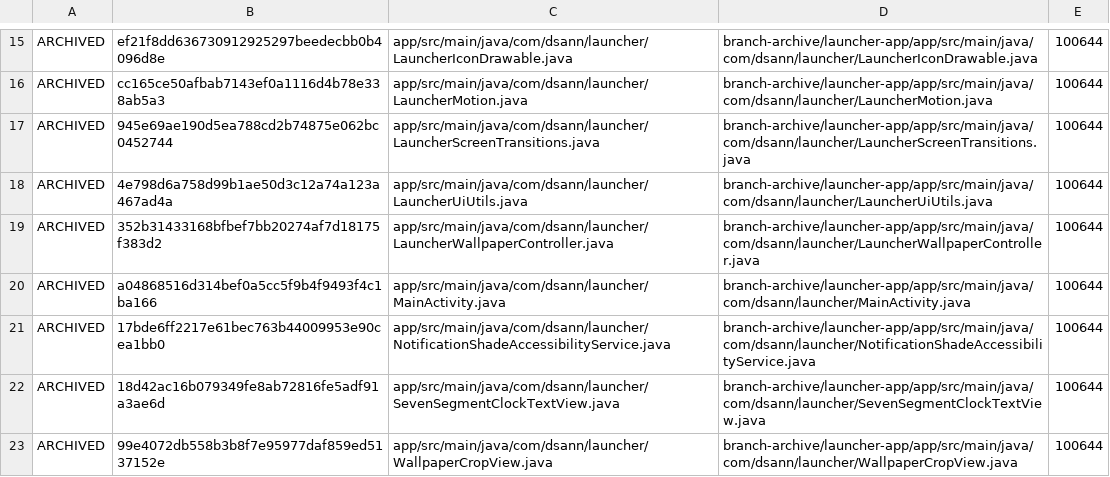
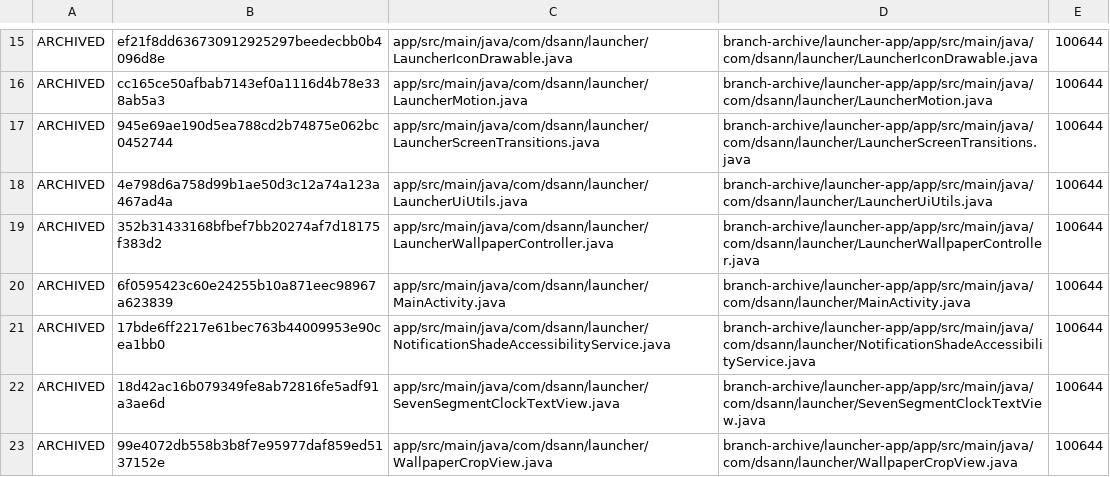
Before and after one commit to DS-ann/D.S-Apps, a TSV file: branch-archive/launcher-app/ARCHIVE-MANIFEST.tsv, drawn as a sheet; only a part is shown, gaps mark what is left out.

```diff
--- a/branch-archive/launcher-app/ARCHIVE-MANIFEST.tsv
+++ b/branch-archive/launcher-app/ARCHIVE-MANIFEST.tsv
@@ -19,3 +19,3 @@ ARCHIVED	4e798d6a758d99b1ae50d3c12a74a123a467ad4a	app/src/main/java/com/dsann/la
 ARCHIVED	352b31433168bfbef7bb20274af7d18175f383d2	app/src/main/java/com/dsann/launcher/LauncherWallpaperController.java	branch-archive/launcher-app/app/src/main/java/com/dsann/launcher/LauncherWallpaperController.java	100644
-ARCHIVED	a04868516d314bef0a5cc5f9b4f9493f4c1ba166	app/src/main/java/com/dsann/launcher/MainActivity.java	branch-archive/launcher-app/app/src/main/java/com/dsann/launcher/MainActivity.java	100644
+ARCHIVED	6f0595423c60e24255b10a871eec98967a623839	app/src/main/java/com/dsann/launcher/MainActivity.java	branch-archive/launcher-app/app/src/main/java/com/dsann/launcher/MainActivity.java	100644
 ARCHIVED	17bde6ff2217e61bec763b44009953e90cea1bb0	app/src/main/java/com/dsann/launcher/NotificationShadeAccessibilityService.java	branch-archive/launcher-app/app/src/main/java/com/dsann/launcher/NotificationShadeAccessibilityService.java	100644
```
Also changed, not shown: 1 other file.
